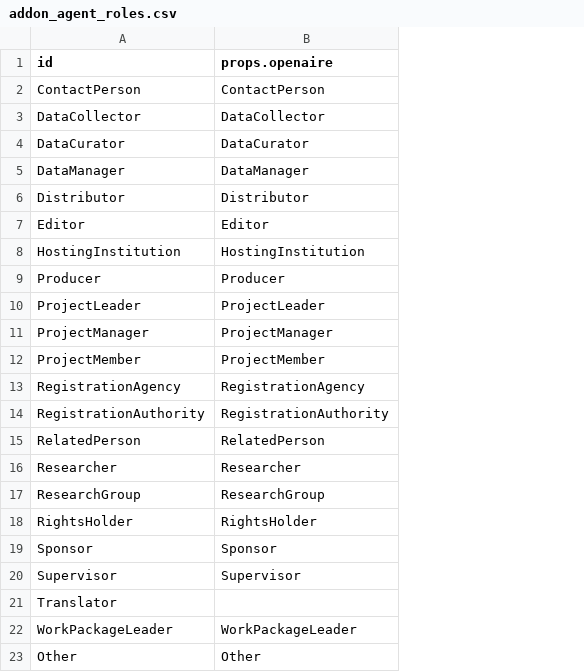
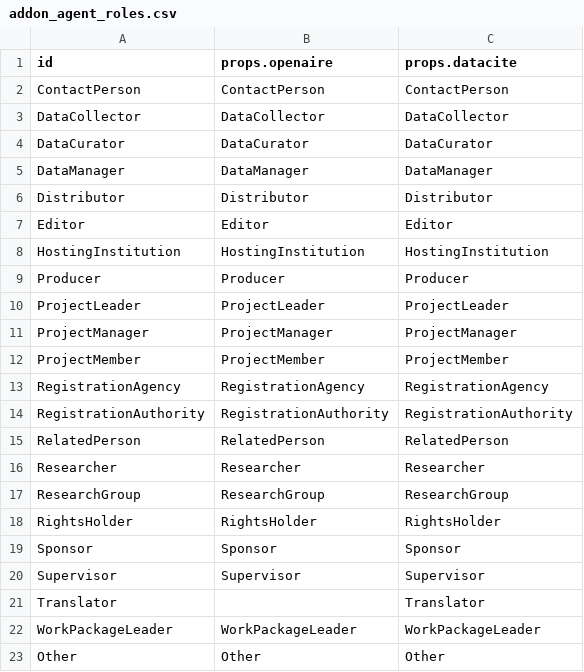
Before and after one commit to NRP-CZ/ccmm-invenio, a CSV file: src/ccmm_invenio/input/addon_agent_roles.csv, drawn as a sheet; the diff names each change by its address in the sheet, - before the commit and + after, or states it on an @@ line.

Commit message:
add vocabularies datacite mapping

```diff
--- a/src/ccmm_invenio/input/addon_agent_roles.csv
+++ b/src/ccmm_invenio/input/addon_agent_roles.csv
+column C (props.datacite), rows 2-23: ContactPerson | DataCollector | DataCurator | DataManager | Distributor | Editor | HostingInstitution | Producer | ProjectLeader | ProjectManager | ProjectMember | RegistrationAgency | RegistrationAuthority | RelatedPerson | Researcher | ResearchGroup | RightsHolder | Sponsor | Supervisor | Translator | WorkPackageLeader | Other
```
Also changed, not shown: 11 other files.
